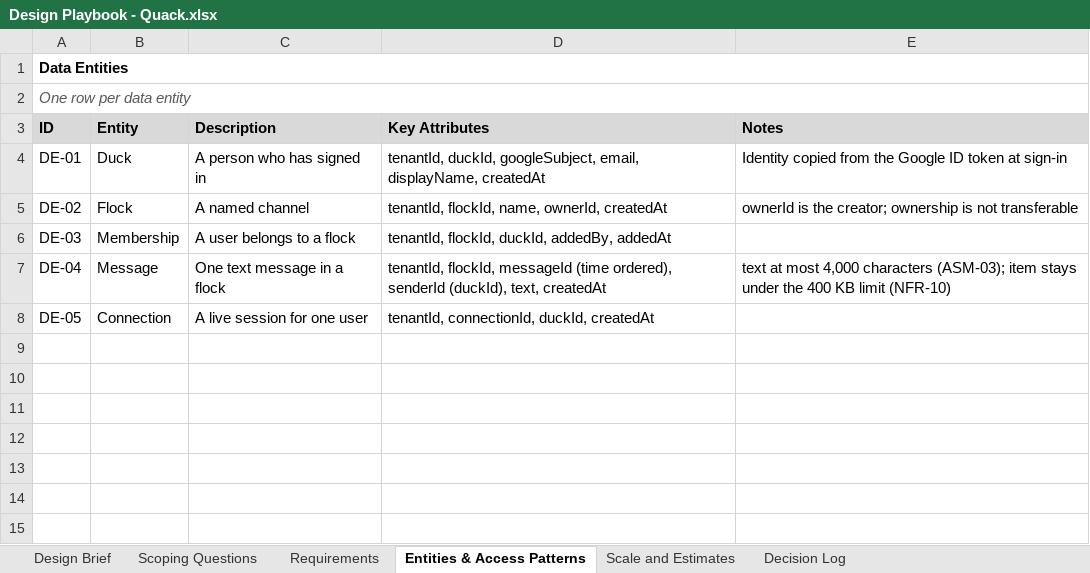
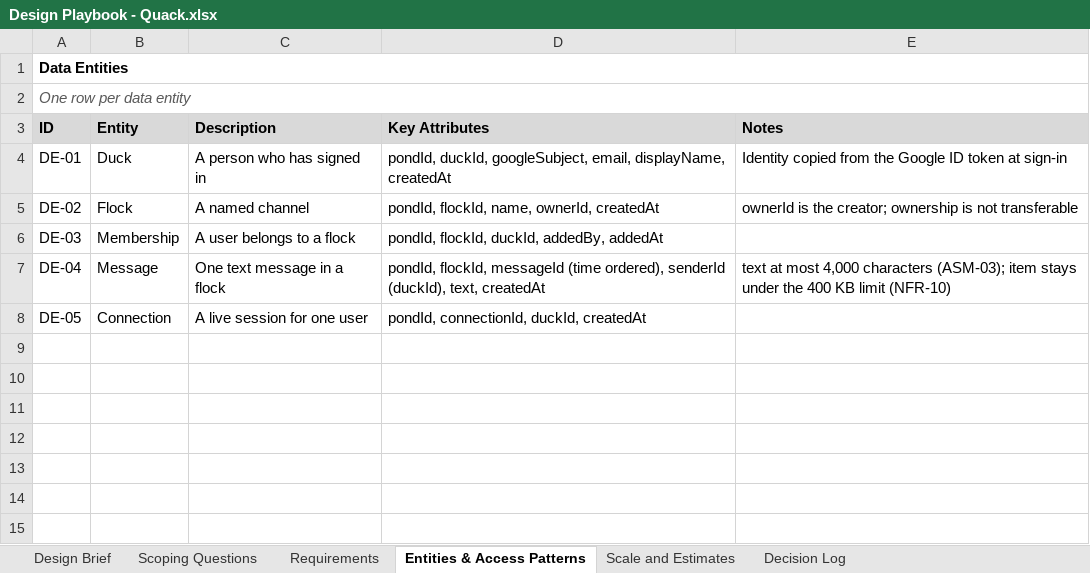
Before and after one commit to fractionalJoe/quack, an Excel workbook: docs/discovery/Design Playbook - Quack.xlsx, sheet Entities & Access Patterns, drawn as a sheet; only a part is shown; values as stored, in another font and other column widths than the file's, no borders; the diff names each change by its address in the sheet, - before the commit and + after, or states it on an @@ line.

Commit message:
updated architecture, renamed tenants to ponds

```diff
--- a/docs/discovery/Design Playbook - Quack.xlsx (sheet Entities & Access Patterns)
+++ b/docs/discovery/Design Playbook - Quack.xlsx (sheet Entities & Access Patterns)
-D4: tenantId, duckId, googleSubject,…
+D4: pondId, duckId, googleSubject,…
-D5: tenantId, flockId, name, ownerId, createdAt
+D5: pondId, flockId, name, ownerId, createdAt
-D6: tenantId, flockId, duckId, addedBy, addedAt
+D6: pondId, flockId, duckId, addedBy, addedAt
-D7: tenantId, flockId, messageId…
+D7: pondId, flockId, messageId…
-D8: tenantId, connectionId, duckId, createdAt
+D8: pondId, connectionId, duckId, createdAt
```
Also changed, not shown: sheet Requirements, sheet Scoping Questions, sheet Design Brief, 3 other files.
